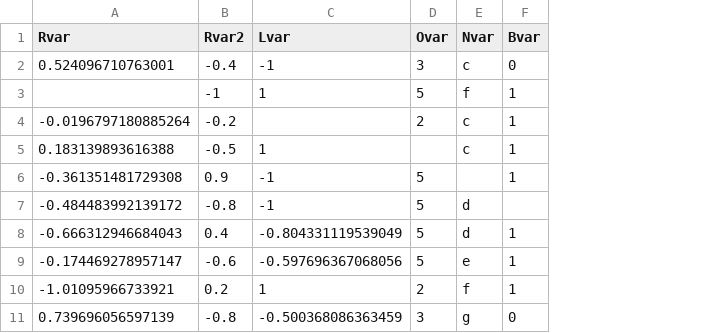
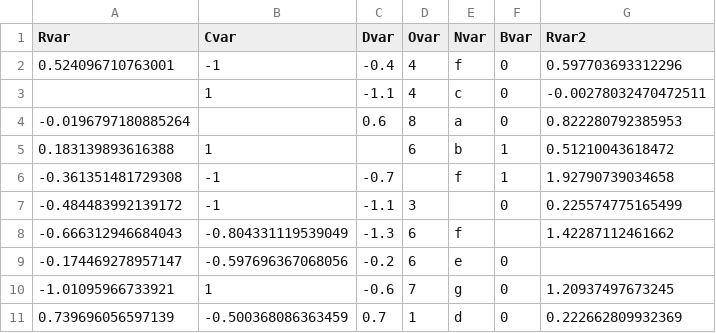
Before and after one commit to pglpm/inferno, a CSV file: scripts/testdata.csv, drawn as a sheet; removed rows and columns are numbered as before the commit, all else as after; the diff names each change by its address in the sheet, - before the commit and + after, or states it on an @@ line.

```diff
--- a/scripts/testdata.csv
+++ b/scripts/testdata.csv
-column B (Rvar2), row 2: -0.4; rows 4-11: -0.2 | -0.5 | 0.9 | -0.8 | 0.4 | -0.6 | 0.2 | -0.8
+column C (Dvar), row 2: -0.4; rows 4-11: 0.6 |  | -0.7 | -1.1 | -1.3 | -0.2 | -0.6 | 0.7
+column G (Rvar2), row 2: 0.597703693312296; rows 4-11: 0.822280792385953 | 0.51210043618472 | 1.92790739034658 | 0.225574775165499 | 1.42287112461662 |  | 1.20937497673245 | 0.222662809932369
-B1: Lvar
+B1: Cvar
-D2 (Ovar): 3
+D2 (Ovar): 4
-E2 (Nvar): c
+E2 (Nvar): f
-row 3:  | -1 | 1 | 5 | f | 1
+row 3:  | 1 | -1.1 | 4 | c | 0 | -0.00278032470472511
-D4 (Ovar): 2
+D4 (Ovar): 8
-E4 (Nvar): c
+E4 (Nvar): a
-F4 (Bvar): 1
+F4 (Bvar): 0
-D5 (Ovar): (empty)
+D5 (Ovar): 6
-E5 (Nvar): c
+E5 (Nvar): b
-D6 (Ovar): 5
+D6 (Ovar): (empty)
-E6 (Nvar): (empty)
+E6 (Nvar): f
-D7 (Ovar): 5
+D7 (Ovar): 3
-E7 (Nvar): d
+E7 (Nvar): (empty)
-F7 (Bvar): (empty)
+F7 (Bvar): 0
-D8:D9 (Ovar): 5
+D8:D9 (Ovar): 6
-E8 (Nvar): d
+E8 (Nvar): f
-F8 (Bvar): 1
+F8 (Bvar): (empty)
-F9:F10 (Bvar): 1
+F9:F10 (Bvar): 0
-D10 (Ovar): 2
+D10 (Ovar): 7
-E10 (Nvar): f
+E10 (Nvar): g
-D11 (Ovar): 3
+D11 (Ovar): 1
-E11 (Nvar): g
+E11 (Nvar): d
```
Also changed, not shown: scripts/testvarinfo.csv, 4 other files.
